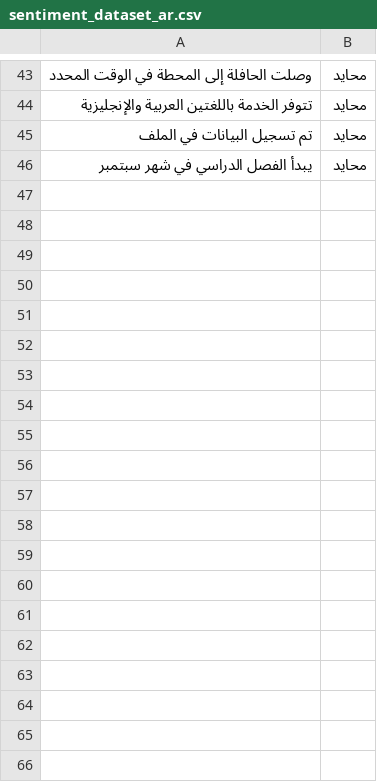
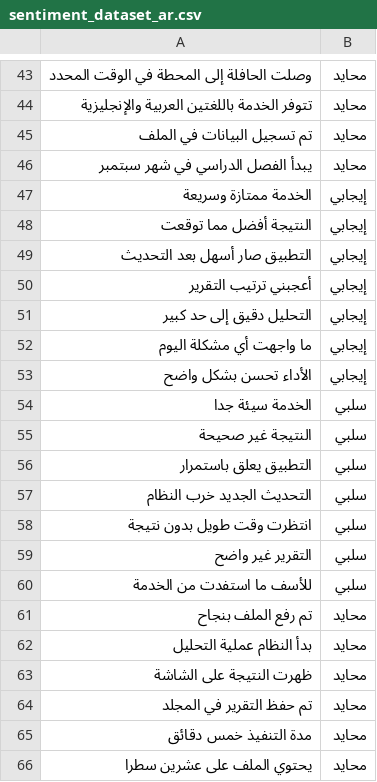
Before and after one commit to moalawfi/basira-ai, a CSV file: nlp-core/sentiment_dataset_ar.csv, drawn as a sheet; only a part is shown, gaps mark what is left out.

Commit message:
Expand dataset, retrain models, and add model persistence

```diff
--- a/nlp-core/sentiment_dataset_ar.csv
+++ b/nlp-core/sentiment_dataset_ar.csv
@@ -46 +46,21 @@
 يبدأ الفصل الدراسي في شهر سبتمبر,محايد
+الخدمة ممتازة وسريعة,إيجابي
+النتيجة أفضل مما توقعت,إيجابي
+التطبيق صار أسهل بعد التحديث,إيجابي
+أعجبني ترتيب التقرير,إيجابي
+التحليل دقيق إلى حد كبير,إيجابي
+ما واجهت أي مشكلة اليوم,إيجابي
+الأداء تحسن بشكل واضح,إيجابي
+الخدمة سيئة جدا,سلبي
+النتيجة غير صحيحة,سلبي
+التطبيق يعلق باستمرار,سلبي
+التحديث الجديد خرب النظام,سلبي
+انتظرت وقت طويل بدون نتيجة,سلبي
+التقرير غير واضح,سلبي
+للأسف ما استفدت من الخدمة,سلبي
+تم رفع الملف بنجاح,محايد
+بدأ النظام عملية التحليل,محايد
+ظهرت النتيجة على الشاشة,محايد
+تم حفظ التقرير في المجلد,محايد
+مدة التنفيذ خمس دقائق,محايد
+يحتوي الملف على عشرين سطرا,محايد
```
Also changed, not shown: nlp-core/intent_data.csv, 12 other files.
